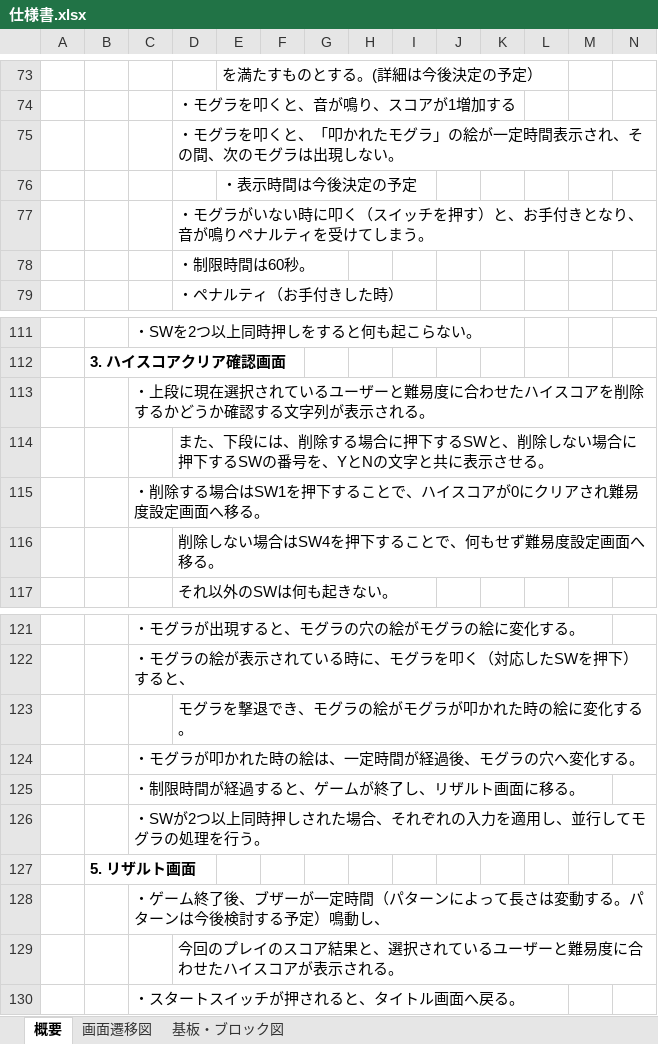
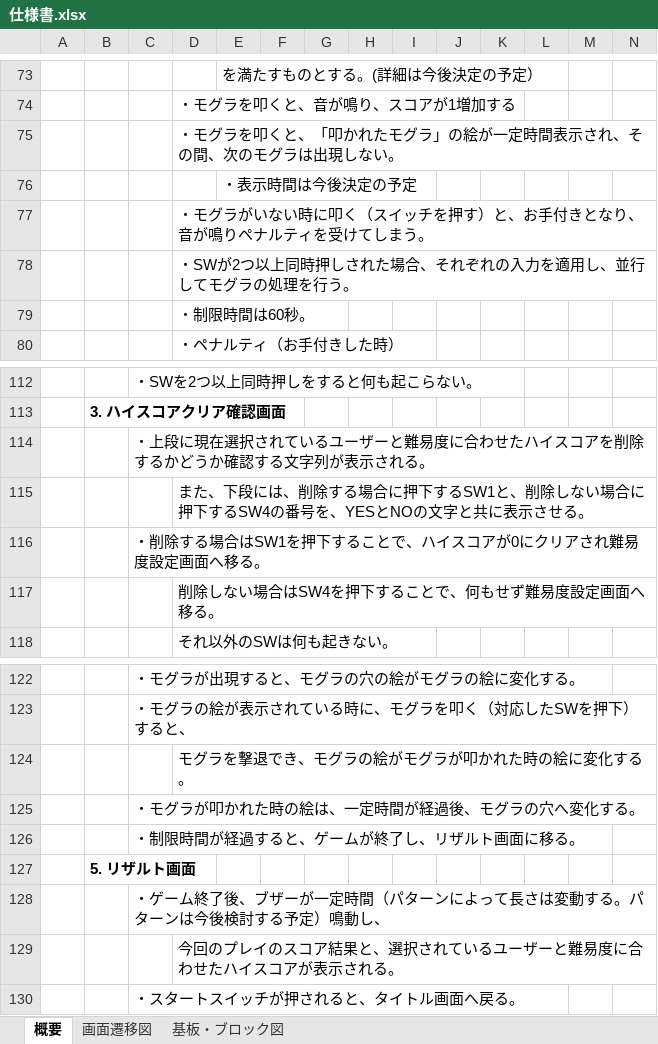
Before and after one commit to hakohumi/comp.train.whack-a-mole, an Excel workbook: 資料/仕様書/仕様書.xlsx, sheet 概要, drawn as a sheet; only a part is shown, gaps mark what is left out; values as stored, in another font and other column widths than the file's, no borders; charts and pictures not drawn; removed rows and columns are numbered as before the commit, all else as after; rows hold the shown columns only; the diff names each change by its address in the sheet, - before the commit and + after, or states it on an @@ line.

Commit message:
仕様書/概要シート_修正 佐々木

```diff
--- a/資料/仕様書/仕様書.xlsx (sheet 概要)
+++ b/資料/仕様書/仕様書.xlsx (sheet 概要)
+row 78:  |  |  | ・SWが2つ以上同時押しされた場合、それぞれの入力を適用し、並行してモグラの処理を行う。
-D115: …押下するSWと、削除しない場合に押下するSWの番号を、YとNの文字と…
+D115: …押下するSW1と、削除しない場合に押下するSW4の番号を、YESとNOの文字と…
-row 126:  |  | ・SWが2つ以上同時押しされた場合、それぞれの入力を適用し、並行してモグラの処理を行う。
```
Also changed, not shown: charts or pictures.
